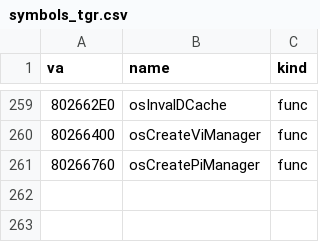
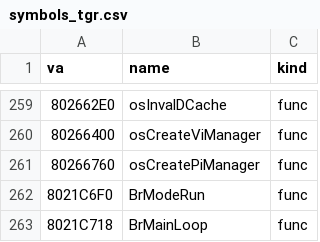
Before and after one commit to jeff-strutb/brally, a CSV file: n64/config/symbols_tgr.csv, drawn as a sheet; only a part is shown, gaps mark what is left out; the diff names each change by its address in the sheet, - before the commit and + after, or states it on an @@ line.

Commit message:
n64: BrModeRun and BrMainLoop byte-exact -- IDO pads the dead epilogue after for(;;) to 32 bytes from the object start, which puts the game-mode object at 0x8021C6B0; the empty 0x8021C6A8 closes the race-clock object

```diff
--- a/n64/config/symbols_tgr.csv
+++ b/n64/config/symbols_tgr.csv
+row 262: 8021C6F0 | BrModeRun | func
+row 263: 8021C718 | BrMainLoop | func
```
Also changed, not shown: 5 other files.
